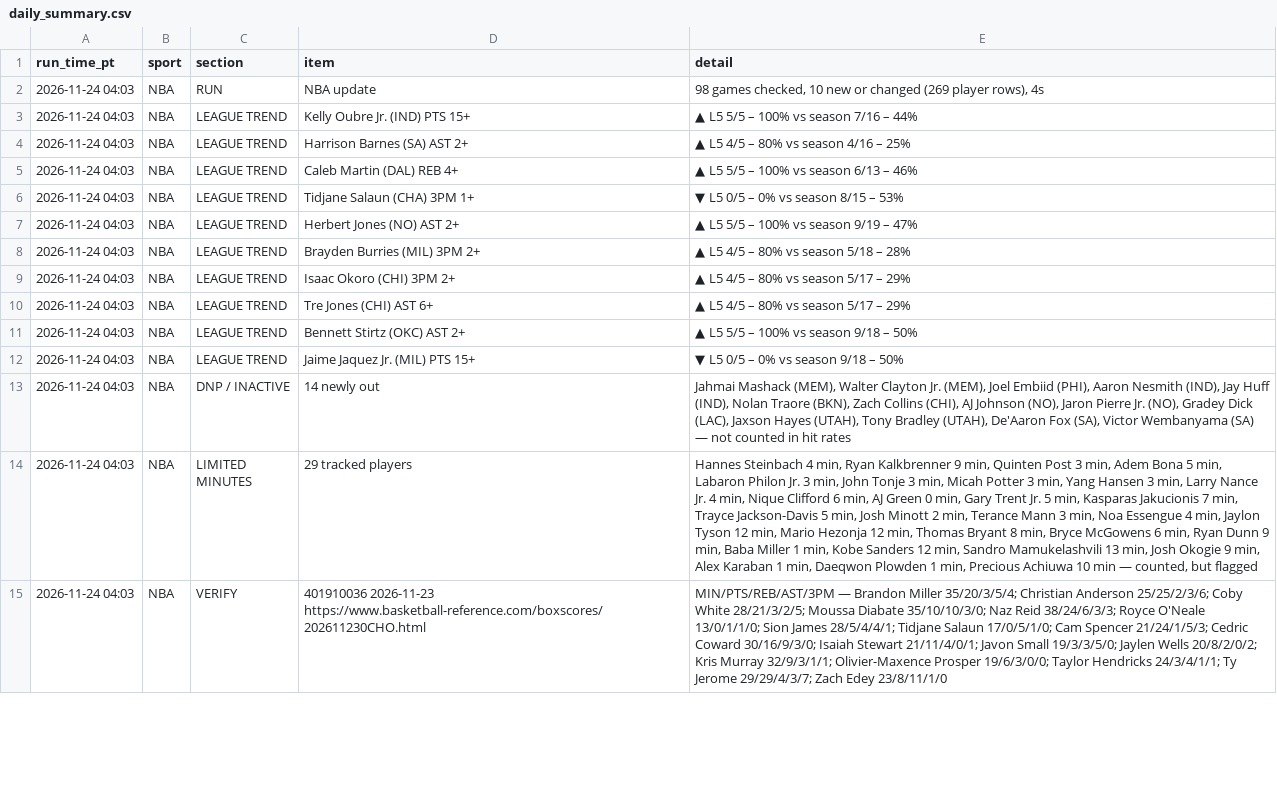
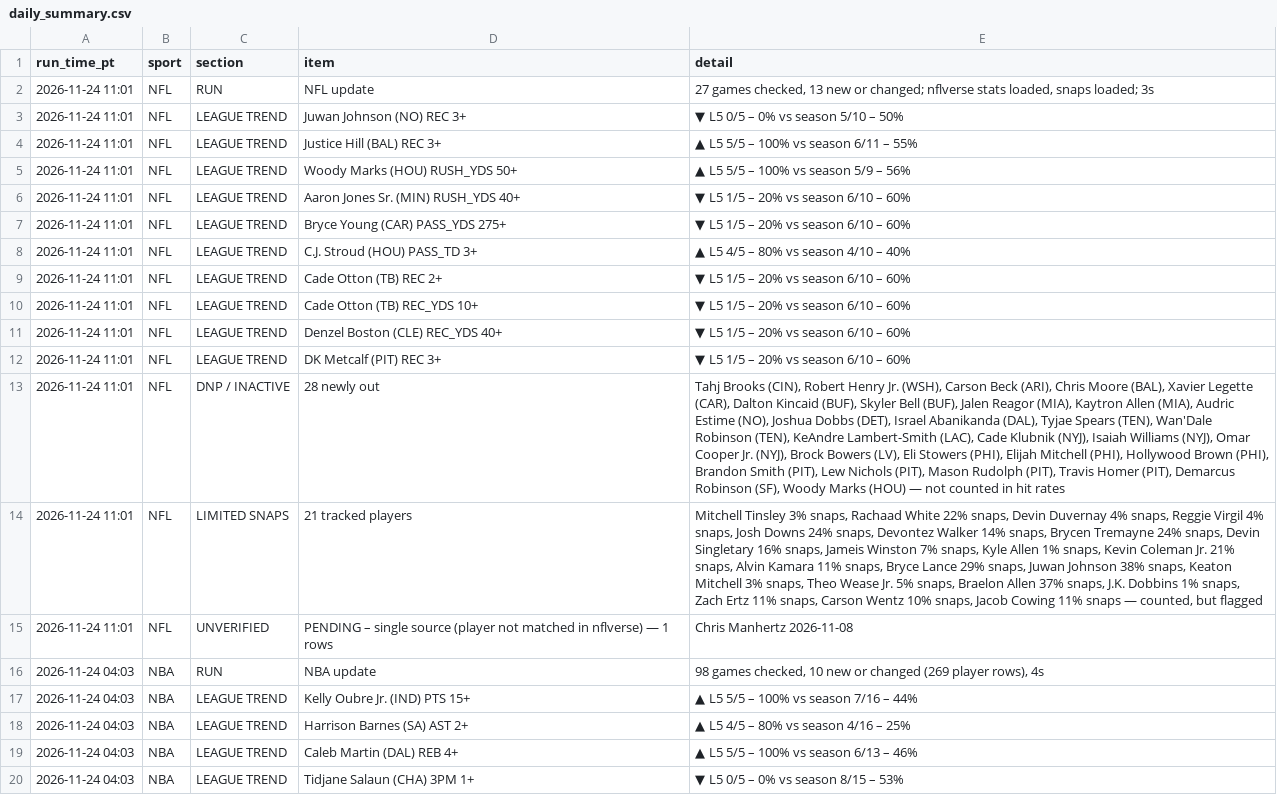
Before and after one commit to masonfeudner2-lab/dataking, a CSV file: data/live/daily_summary.csv, drawn as a sheet; only a part is shown; the shorter side is filled out with more unchanged rows; the diff names each change by its address in the sheet, - before the commit and + after, or states it on an @@ line.

```diff
--- a/data/live/daily_summary.csv
+++ b/data/live/daily_summary.csv
+row 2: 2026-11-24 11:01 | NFL | RUN | NFL update | 27 games checked, 13 new or changed; nflverse stats loaded, snaps loaded; 3s
+row 3: 2026-11-24 11:01 | NFL | LEAGUE TREND | Juwan Johnson (NO) REC 3+ | ▼ L5 0/5 – 0% vs season 5/10 – 50%
+row 4: 2026-11-24 11:01 | NFL | LEAGUE TREND | Justice Hill (BAL) REC 3+ | ▲ L5 5/5 – 100% vs season 6/11 – 55%
+row 5: 2026-11-24 11:01 | NFL | LEAGUE TREND | Woody Marks (HOU) RUSH_YDS 50+ | ▲ L5 5/5 – 100% vs season 5/9 – 56%
+row 6: 2026-11-24 11:01 | NFL | LEAGUE TREND | Aaron Jones Sr. (MIN) RUSH_YDS 40+ | ▼ L5 1/5 – 20% vs season 6/10 – 60%
+row 7: 2026-11-24 11:01 | NFL | LEAGUE TREND | Bryce Young (CAR) PASS_YDS 275+ | ▼ L5 1/5 – 20% vs season 6/10 – 60%
+row 8: 2026-11-24 11:01 | NFL | LEAGUE TREND | C.J. Stroud (HOU) PASS_TD 3+ | ▲ L5 4/5 – 80% vs season 4/10 – 40%
+row 9: 2026-11-24 11:01 | NFL | LEAGUE TREND | Cade Otton (TB) REC 2+ | ▼ L5 1/5 – 20% vs season 6/10 – 60%
+row 10: 2026-11-24 11:01 | NFL | LEAGUE TREND | Cade Otton (TB) REC_YDS 10+ | ▼ L5 1/5 – 20% vs season 6/10 – 60%
+row 11: 2026-11-24 11:01 | NFL | LEAGUE TREND | Denzel Boston (CLE) REC_YDS 40+ | ▼ L5 1/5 – 20% vs season 6/10 – 60%
+row 12: 2026-11-24 11:01 | NFL | LEAGUE TREND | DK Metcalf (PIT) REC 3+ | ▼ L5 1/5 – 20% vs season 6/10 – 60%
+row 13: 2026-11-24 11:01 | NFL | DNP / INACTIVE | 28 newly out | Tahj Brooks (CIN), Robert Henry Jr. (WSH), Carson Beck (ARI), Chris Moore (BAL), Xavier Legette (CAR), Dalton Kincaid (BUF), Skyler Bell (BUF), Jalen Reagor (MIA), Kaytron Allen (MIA), Audric Estime (NO), Joshua Dobbs (DET), Israel Abanikanda (DAL), Tyjae Spears (TEN), Wan'Dale Robinson (TEN), KeAndre Lambert-Smith (LAC), Cade Klubnik (NYJ), Isaiah Williams (NYJ), Omar Cooper Jr. (NYJ), Brock Bowers (LV), Eli Stowers (PHI), Elijah Mitchell (PHI), Hollywood Brown (PHI), Brandon Smith (PIT), Lew Nichols (PIT), Mason Rudolph (PIT), Travis Homer (PIT), Demarcus Robinson (SF), Woody Marks (HOU) — not counted in hit rates
+row 14: 2026-11-24 11:01 | NFL | LIMITED SNAPS | 21 tracked players | Mitchell Tinsley 3% snaps, Rachaad White 22% snaps, Devin Duvernay 4% snaps, Reggie Virgil 4% snaps, Josh Downs 24% snaps, Devontez Walker 14% snaps, Brycen Tremayne 24% snaps, Devin Singletary 16% snaps, Jameis Winston 7% snaps, Kyle Allen 1% snaps, Kevin Coleman Jr. 21% snaps, Alvin Kamara 11% snaps, Bryce Lance 29% snaps, Juwan Johnson 38% snaps, Keaton Mitchell 3% snaps, Theo Wease Jr. 5% snaps, Braelon Allen 37% snaps, J.K. Dobbins 1% snaps, Zach Ertz 11% snaps, Carson Wentz 10% snaps, Jacob Cowing 11% snaps — counted, but flagged
+row 15: 2026-11-24 11:01 | NFL | UNVERIFIED | PENDING – single source (player not matched in nflverse) — 1 rows | Chris Manhertz 2026-11-08
```
Also changed, not shown: 3 other files.
